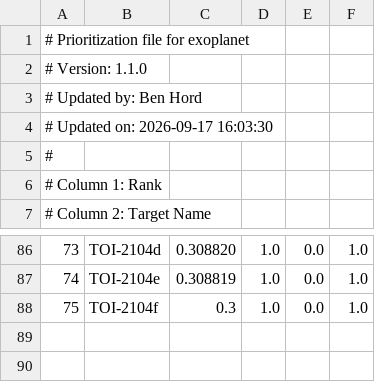
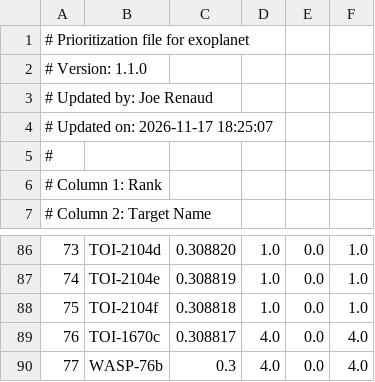
Before and after one commit to PandoraMission/PandoraTargetList, a CSV file: target_definition_files/exoplanet/exoplanet_priorities.csv, drawn as a sheet; only a part is shown, gaps mark what is left out; the diff names each change by its address in the sheet, - before the commit and + after, or states it on an @@ line.

```diff
--- a/target_definition_files/exoplanet/exoplanet_priorities.csv
+++ b/target_definition_files/exoplanet/exoplanet_priorities.csv
@@ column A renumbered between rows 3 and 4 @@
-C88: 0.3
+C88: 0.308818
+row 89: 76 | TOI-1670c | 0.308817 | 4.0 | 0.0 | 4.0
+row 90: 77 | WASP-76b | 0.3 | 4.0 | 0.0 | 4.0
```
Also changed, not shown: target_definition_files/auxiliary-exoplanet/auxiliary-exoplanet_priorities.csv, 6 other files.
